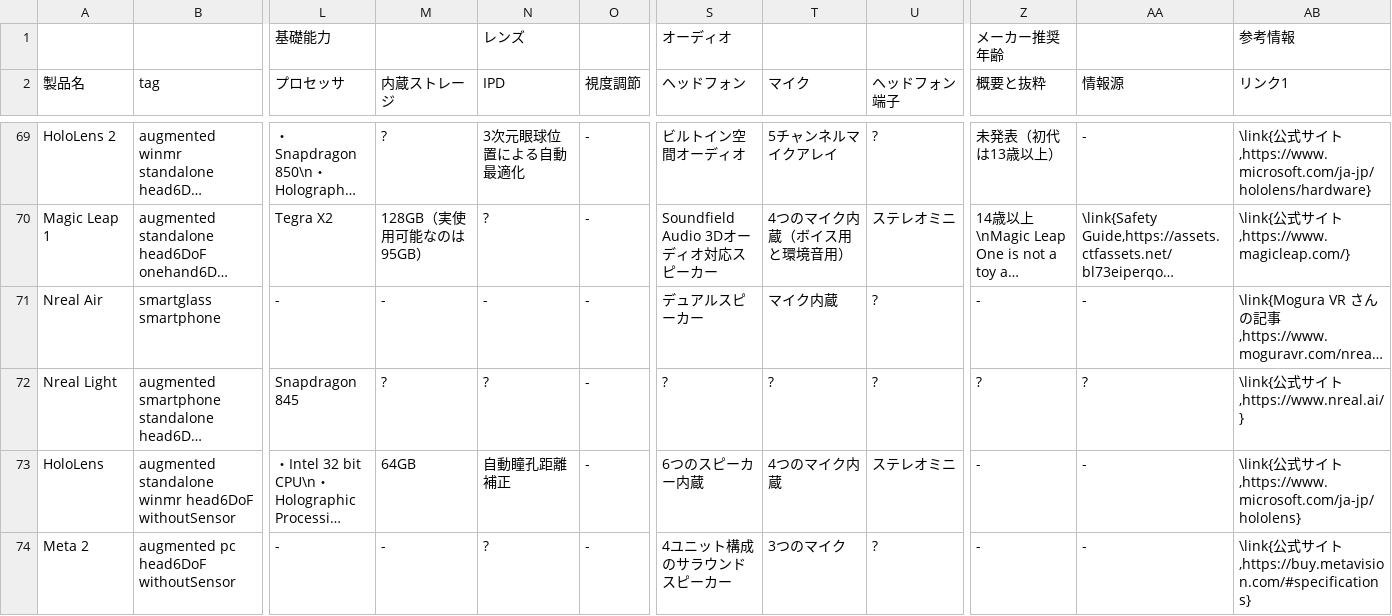
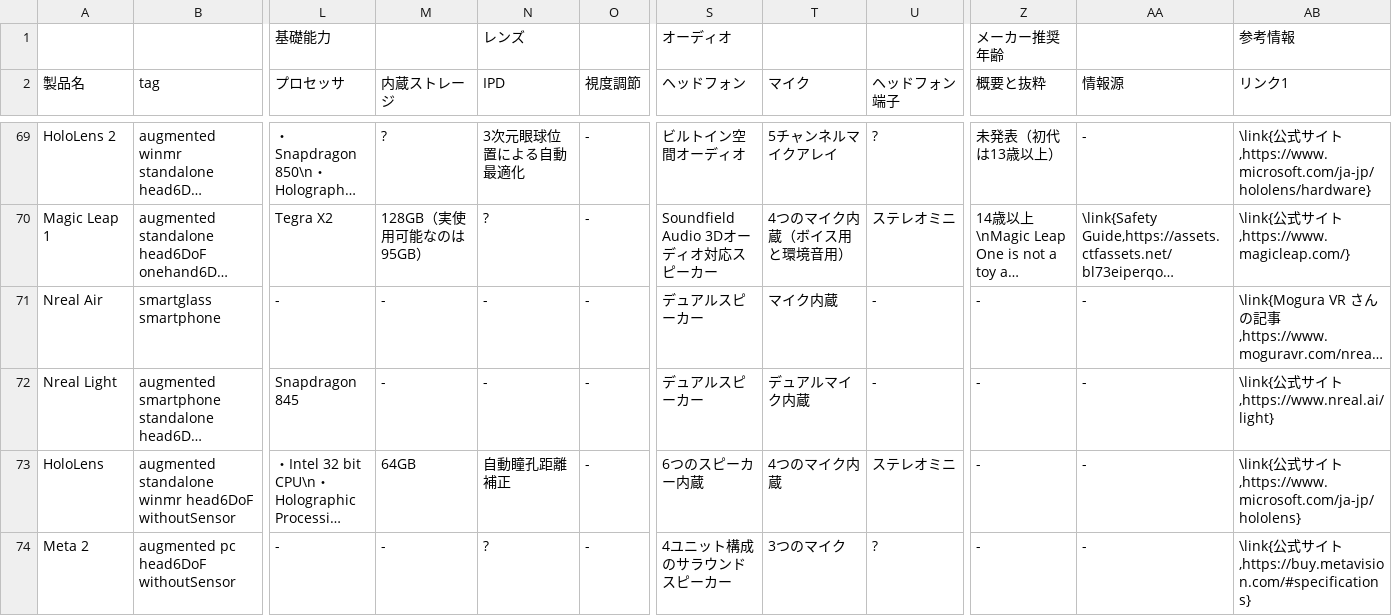
Before and after one commit to yutokun/XR-Headset-Comparison, a TSV file: headset.tsv, drawn as a sheet; only a part is shown, gaps mark what is left out; long unchanged cells end in …; the diff names each change by its address in the sheet, - before the commit and + after, or states it on an @@ line.

Commit message:
Nreal Light の情報を更新

```diff
--- a/headset.tsv
+++ b/headset.tsv
-U71:U72 (ヘッドフォン端子): ?
+U71:U72 (ヘッドフォン端子): -
-M72 (内蔵ストレージ): ?
+M72 (内蔵ストレージ): -
-N72 (IPD): ?
+N72 (IPD): -
-S72 (ヘッドフォン): ?
+S72 (ヘッドフォン): デュアルスピーカー
-T72 (マイク): ?
+T72 (マイク): デュアルマイク内蔵
-Z72 (概要と抜粋): ?
+Z72 (概要と抜粋): -
-AA72 (情報源): ?
+AA72 (情報源): -
-AB72 (リンク1): \link{公式サイト,https://www.nreal.ai/}
+AB72 (リンク1): \link{公式サイト,https://www.nreal.ai/light}
```
